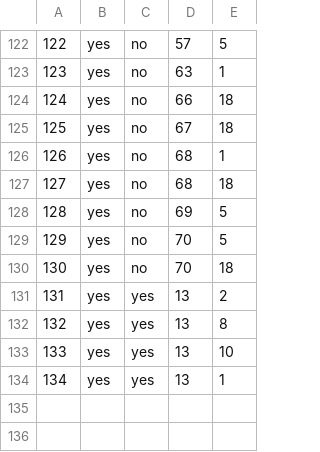
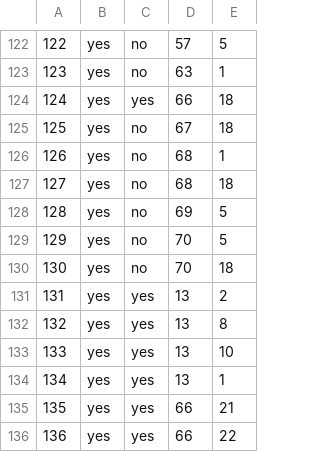
Before and after one commit to haileyxerces/MilkweedTables, a CSV file: availability.csv, drawn as a sheet; only a part is shown, gaps mark what is left out.

Commit message:
Added ASCO/ASER avail from Hedgerow
Also modified existing Hedgerow record to indicate that they sell live plants.

```diff
--- a/availability.csv
+++ b/availability.csv
@@ -123,3 +123,3 @@
 123,yes,no,63,1
-124,yes,no,66,18
+124,yes,yes,66,18
 125,yes,no,67,18
@@ -134 +134,3 @@
 134,yes,yes,13,1
+135,yes,yes,66,21
+136,yes,yes,66,22
```
